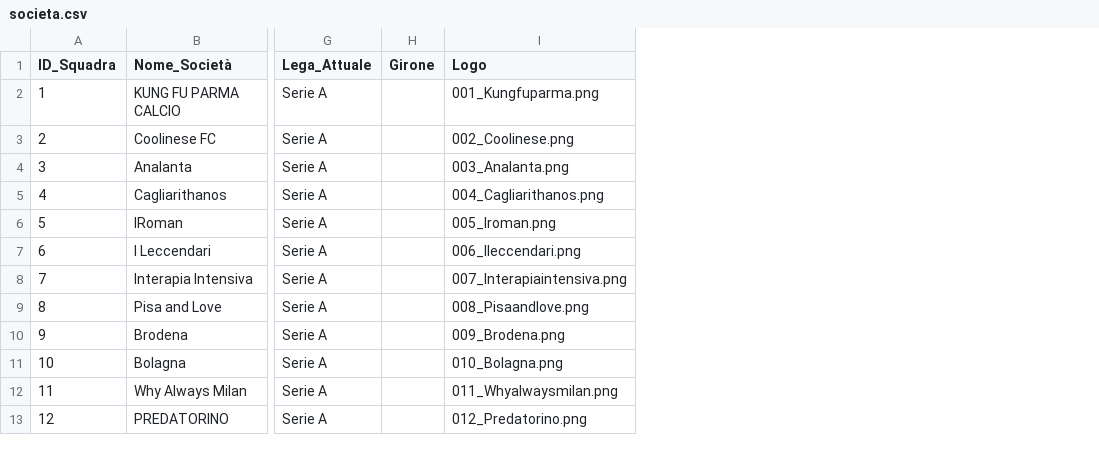
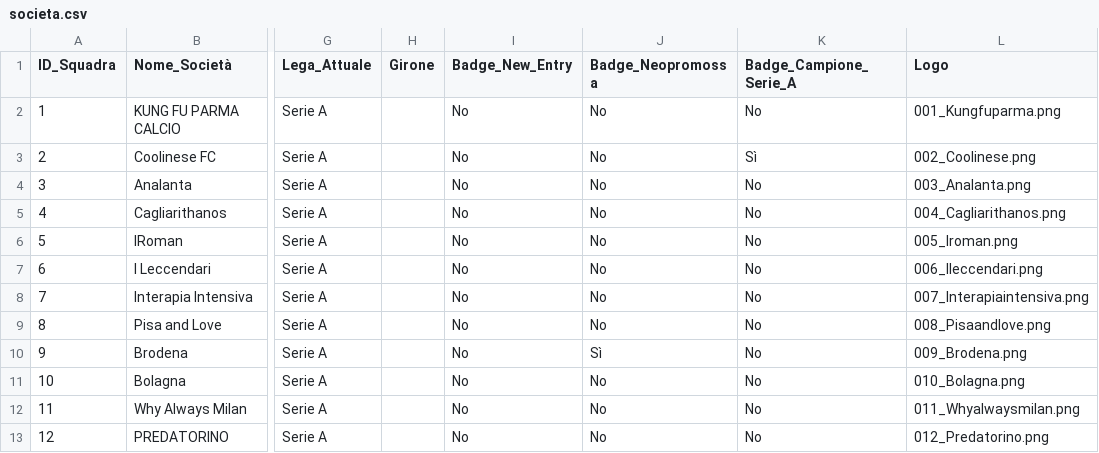
Before and after one commit to FedericoRavenna4/il-fanta-a-20, a CSV file: data/societa.csv, drawn as a sheet; only a part is shown, gaps mark what is left out; the diff names each change by its address in the sheet, - before the commit and + after, or states it on an @@ line.

Commit message:
Aggiunti badge e rose nelle schede societa

```diff
--- a/data/societa.csv
+++ b/data/societa.csv
+column I (Badge_New_Entry), rows 2-13: all No
+column J (Badge_Neopromossa), rows 2-13: No | No | No | No | No | No | No | No | Sì | No | No | No
+column K (Badge_Campione_Serie_A), rows 2-13: No | Sì | No | No | No | No | No | No | No | No | No | No
```
Also changed, not shown: 15 other files.
